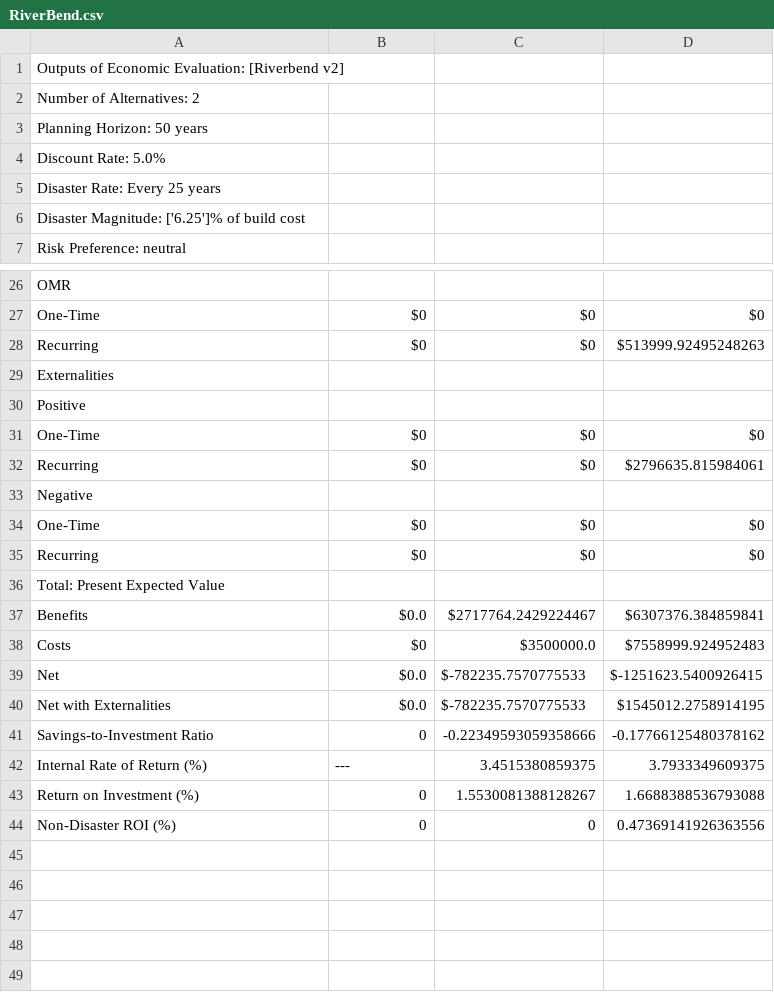
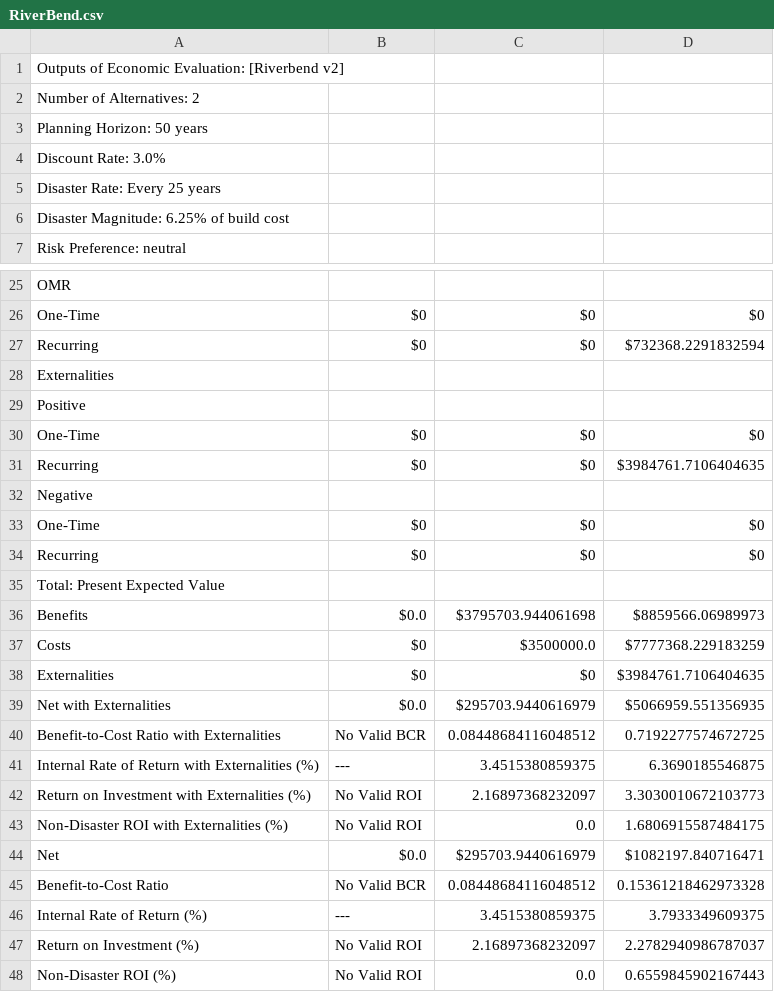
Before and after one commit to usnistgov/Economic-Resilience-Guide, a CSV file: Summary Files/RiverBend.csv, drawn as a sheet; only a part is shown, gaps mark what is left out; the diff covers the shown part only.

```diff
--- a/Summary Files/RiverBend.csv
+++ b/Summary Files/RiverBend.csv
@@ -3,5 +3,5 @@ Number of Alternatives: 2
 Planning Horizon: 50 years
-Discount Rate: 5.0%
+Discount Rate: 3.0%
 Disaster Rate: Every 25 years
-Disaster Magnitude: ['6.25']% of build cost
+Disaster Magnitude: 6.25% of build cost
 Risk Preference: neutral
@@ -27,3 +26,3 @@ OMR
 One-Time,$0,$0,$0
-Recurring,$0,$0,$513999.92495248263
+Recurring,$0,$0,$732368.2291832594
 Externalities
@@ -31,3 +30,3 @@ Positive
 One-Time,$0,$0,$0
-Recurring,$0,$0,$2796635.815984061
+Recurring,$0,$0,$3984761.7106404635
 Negative
@@ -36,9 +35,14 @@ Recurring,$0,$0,$0
 Total: Present Expected Value
-Benefits,$0.0,$2717764.2429224467,$6307376.384859841
-Costs,$0,$3500000.0,$7558999.924952483
-Net,$0.0,$-782235.7570775533,$-1251623.5400926415
-Net with Externalities,$0.0,$-782235.7570775533,$1545012.2758914195
-Savings-to-Investment Ratio,0,-0.22349593059358666,-0.17766125480378162
+Benefits,$0.0,$3795703.944061698,$8859566.06989973
+Costs,$0,$3500000.0,$7777368.229183259
+Externalities,$0,$0,$3984761.7106404635
+Net with Externalities,$0.0,$295703.9440616979,$5066959.551356935
+Benefit-to-Cost Ratio with Externalities,No Valid BCR,0.08448684116048512,0.7192277574672725
+Internal Rate of Return with Externalities (%),---,3.4515380859375,6.3690185546875
+Return on Investment with Externalities (%),No Valid ROI,2.16897368232097,3.3030010672103773
+Non-Disaster ROI with Externalities (%),No Valid ROI,0.0,1.6806915587484175
+Net,$0.0,$295703.9440616979,$1082197.840716471
+Benefit-to-Cost Ratio,No Valid BCR,0.08448684116048512,0.15361218462973328
 Internal Rate of Return (%),---,3.4515380859375,3.7933349609375
-Return on Investment (%),0,1.5530081388128267,1.6688388536793088
-Non-Disaster ROI (%),0,0,0.47369141926363556
+Return on Investment (%),No Valid ROI,2.16897368232097,2.2782940986787037
+Non-Disaster ROI (%),No Valid ROI,0.0,0.6559845902167443
```
Also changed, not shown: 1 removed row and 9 edited cells elsewhere in this file, Summary Files/RiverBendv2 MC.csv, 9 other files.
